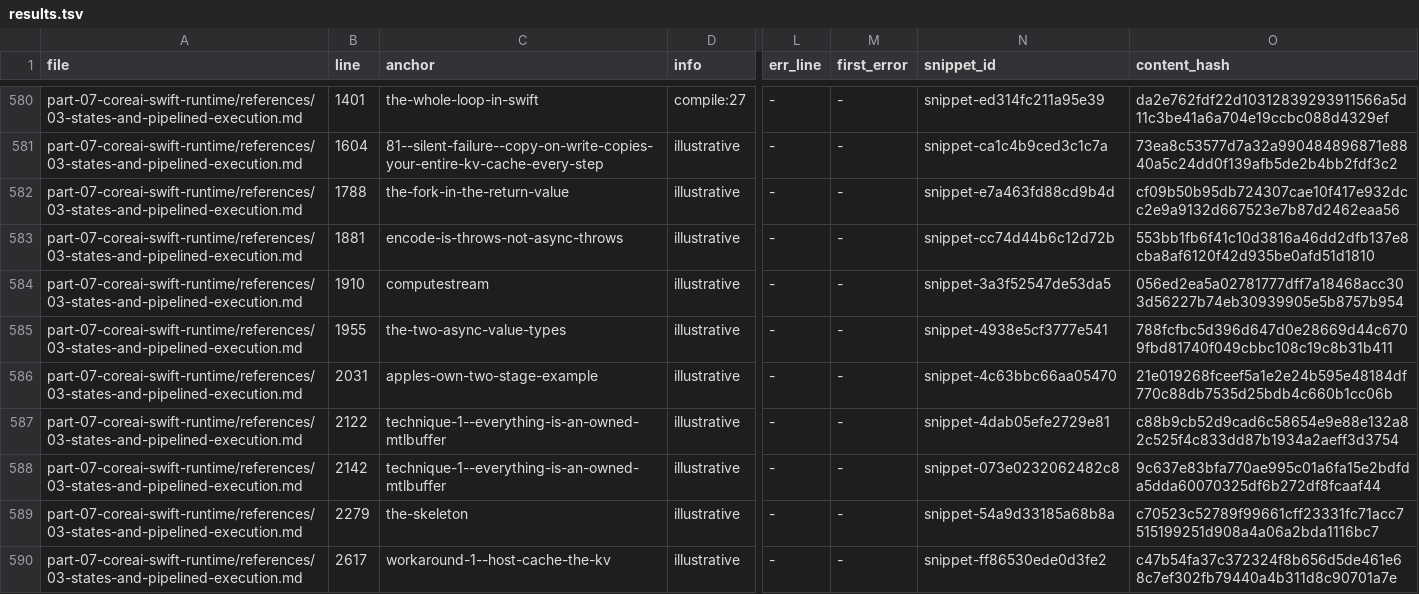
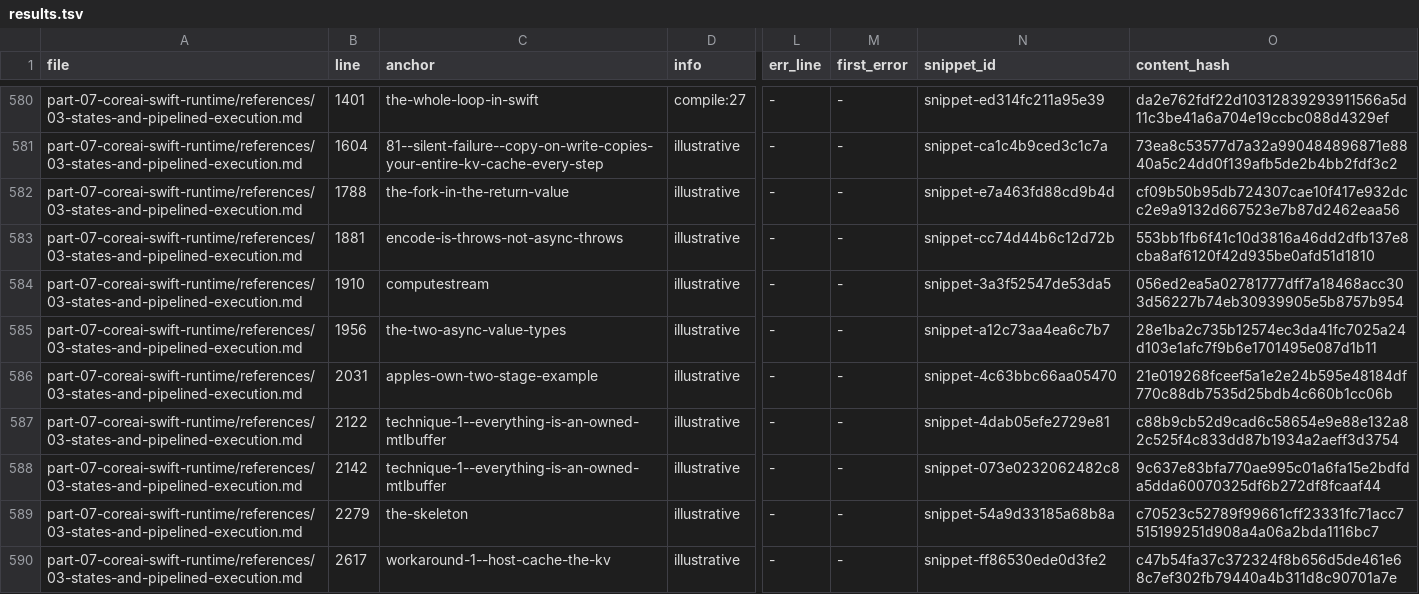
Before and after one commit to hbmartin/Foundation-Models-and-Core-AI-and-MLX-skills, a TSV file: notes/snippet-verification/results.tsv, drawn as a sheet; only a part is shown, gaps mark what is left out; the diff names each change by its address in the sheet, - before the commit and + after, or states it on an @@ line.

```diff
--- a/notes/snippet-verification/results.tsv
+++ b/notes/snippet-verification/results.tsv
-B585 (line): 1955
+B585 (line): 1956
-N585 (snippet_id): snippet-4938e5cf3777e541
+N585 (snippet_id): snippet-a12c73aa4ea6c7b7
-O585 (content_hash): 788fcfbc5d396d647d0e28669d44c6709fbd81740f049cbbc108c19c8b31b411
+O585 (content_hash): 28e1ba2c735b12574ec3da41fc7025a24d103e1afc7f9b6e1701495e087d1b11
```
Also changed, not shown: notes/synthesis/callout-classifications/part-01.tsv, notes/synthesis/callout-classifications/part-02.tsv, 34 other files.
